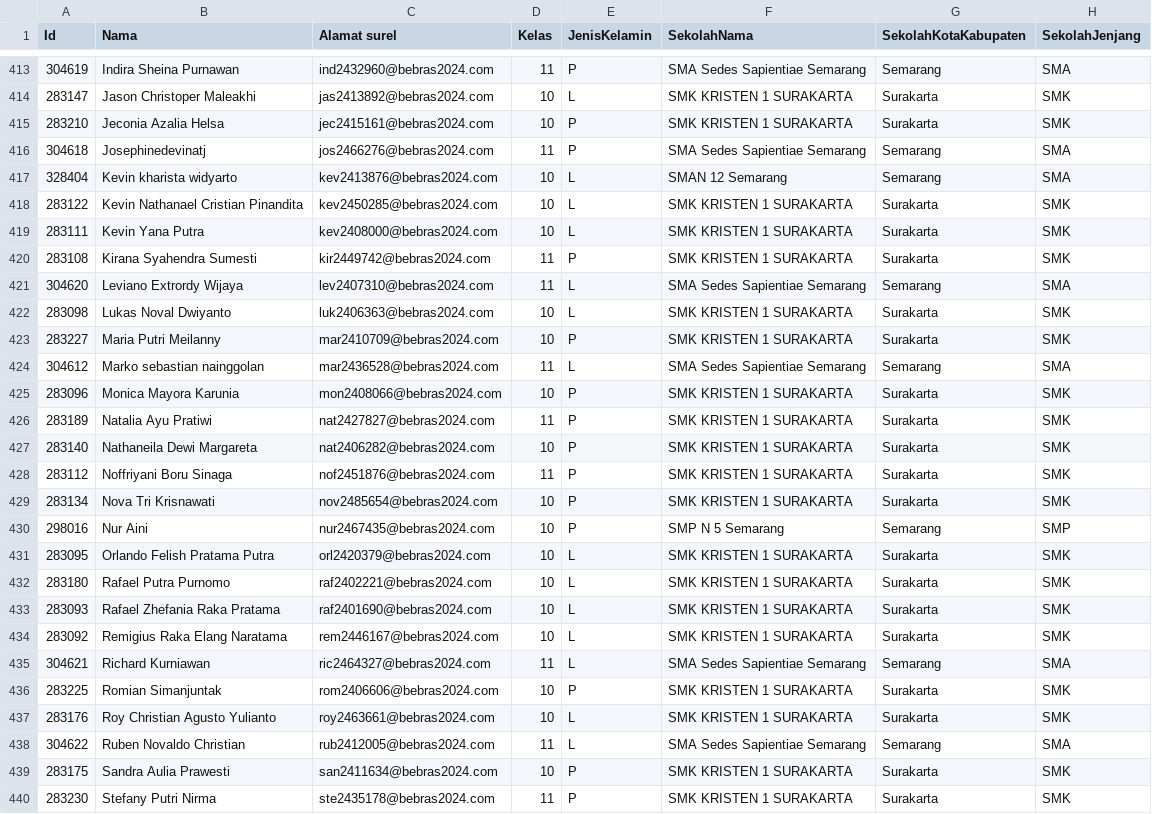
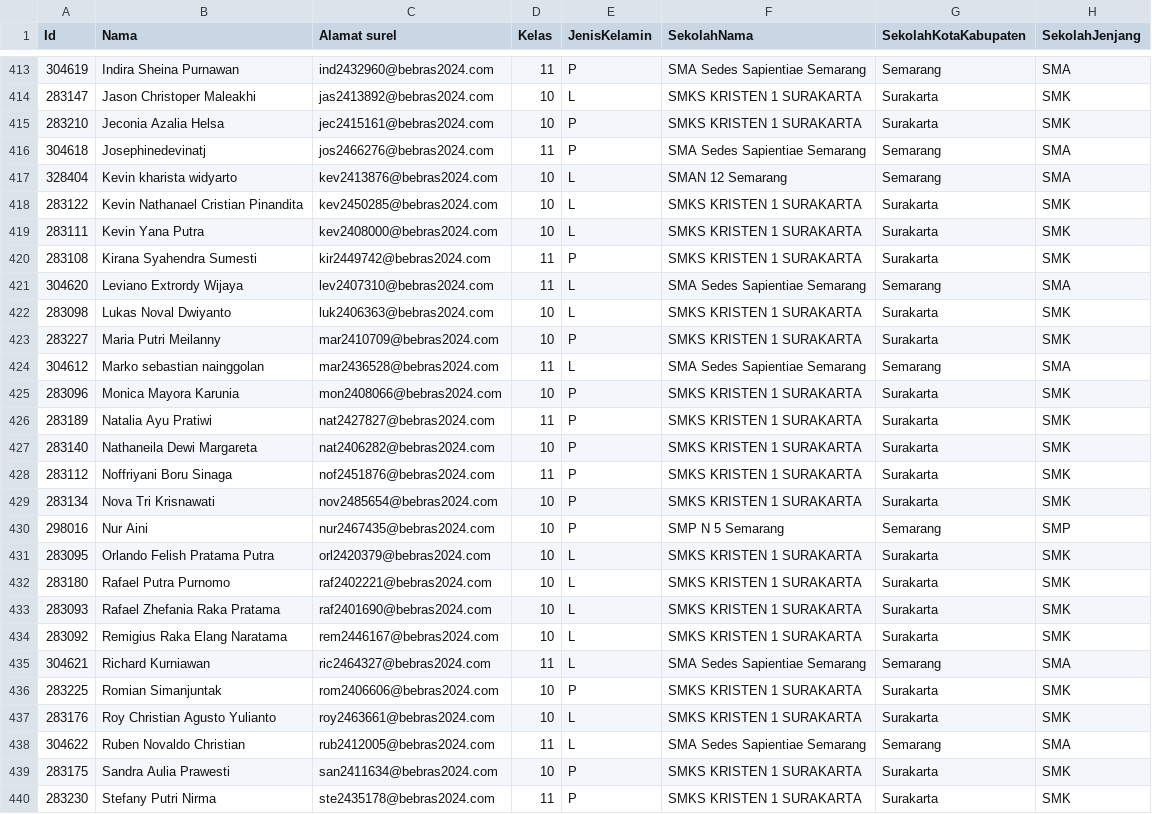
Before and after one commit to vandityam/prediksi_LDCT, a CSV file: files/data_CTnorm_siswa.csv, drawn as a sheet; only a part is shown, gaps mark what is left out; the diff covers the shown part only; the diff names each change by its address in the sheet, - before the commit and + after, or states it on an @@ line.

```diff
--- a/files/data_CTnorm_siswa.csv
+++ b/files/data_CTnorm_siswa.csv
-F414:F415 (SekolahNama): SMK KRISTEN 1 SURAKARTA
+F414:F415 (SekolahNama): SMKS KRISTEN 1 SURAKARTA
-F418:F420 (SekolahNama): SMK KRISTEN 1 SURAKARTA
+F418:F420 (SekolahNama): SMKS KRISTEN 1 SURAKARTA
-F422:F423 (SekolahNama): SMK KRISTEN 1 SURAKARTA
+F422:F423 (SekolahNama): SMKS KRISTEN 1 SURAKARTA
-F425:F429 (SekolahNama): SMK KRISTEN 1 SURAKARTA
+F425:F429 (SekolahNama): SMKS KRISTEN 1 SURAKARTA
-F431:F434 (SekolahNama): SMK KRISTEN 1 SURAKARTA
+F431:F434 (SekolahNama): SMKS KRISTEN 1 SURAKARTA
-F436:F437 (SekolahNama): SMK KRISTEN 1 SURAKARTA
+F436:F437 (SekolahNama): SMKS KRISTEN 1 SURAKARTA
-F439:F440 (SekolahNama): SMK KRISTEN 1 SURAKARTA
+F439:F440 (SekolahNama): SMKS KRISTEN 1 SURAKARTA
```
Also changed, not shown: 30 edited cells elsewhere in this file, 8 other files.
